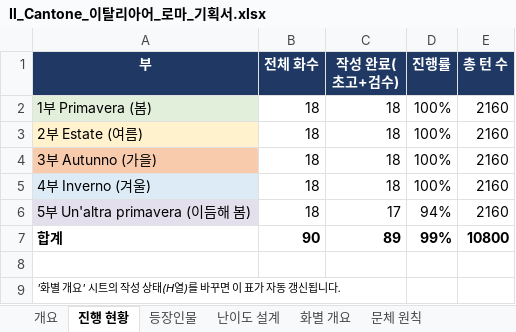
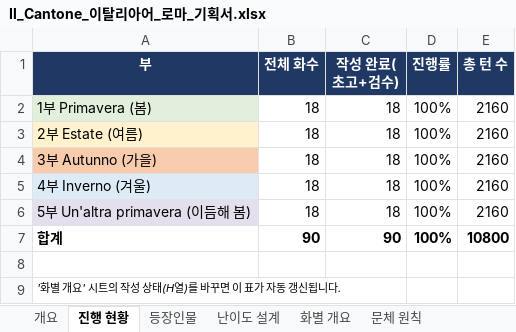
Before and after one commit to svetsvet1982/German_Berlin, an Excel workbook: 기획서/Il_Cantone_이탈리아어_로마_기획서.xlsx, sheet 진행 현황, drawn as a sheet; values as stored, in another font and other column widths than the file's, no borders; the diff names each change by its address in the sheet, - before the commit and + after, or states it on an @@ line.

```diff
--- a/기획서/Il_Cantone_이탈리아어_로마_기획서.xlsx (sheet 진행 현황)
+++ b/기획서/Il_Cantone_이탈리아어_로마_기획서.xlsx (sheet 진행 현황)
-C6 (작성 완료(초고+검수)): 17
+C6 (작성 완료(초고+검수)): 18
-D6 (진행률): 94%
+D6 (진행률): 100%
-C7 (작성 완료(초고+검수)): 89
+C7 (작성 완료(초고+검수)): 90
-D7 (진행률): 99%
+D7 (진행률): 100%
```
Also changed, not shown: sheet 화별 개요, 3 other files.
